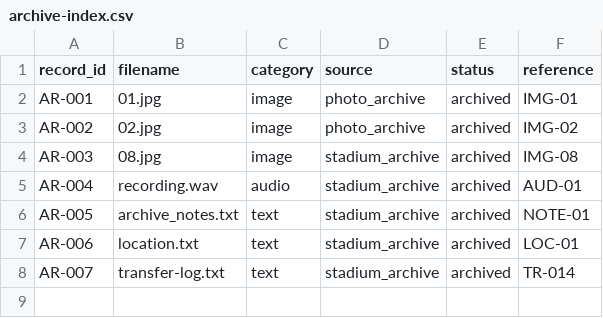
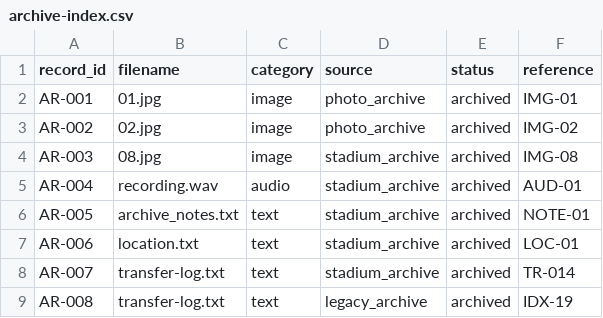
Before and after one commit to john-doe-archive/archive-index, a CSV file: archive-index.csv, drawn as a sheet.

Commit message:
Update archive-index.csv

```diff
--- a/archive-index.csv
+++ b/archive-index.csv
@@ -8 +8,2 @@ AR-006,location.txt,text,stadium_archive,archived,LOC-01
 AR-007,transfer-log.txt,text,stadium_archive,archived,TR-014
+AR-008,transfer-log.txt,text,legacy_archive,archived,IDX-19
```
